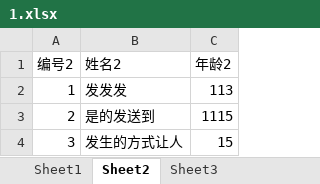
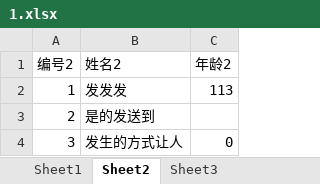
Before and after one commit to happy-to-code/gotest, an Excel workbook: src/MyTest3/excel/demo/1.xlsx, sheet Sheet2, drawn as a sheet; values as stored, in another font and other column widths than the file's, no borders; the diff names each change by its address in the sheet, - before the commit and + after, or states it on an @@ line.

```diff
--- a/src/MyTest3/excel/demo/1.xlsx (sheet Sheet2)
+++ b/src/MyTest3/excel/demo/1.xlsx (sheet Sheet2)
-C3 (年龄2): 1115
+C3 (年龄2): (empty)
-C4 (年龄2): 15
+C4 (年龄2): 0
```
Also changed, not shown: 25 other files.
